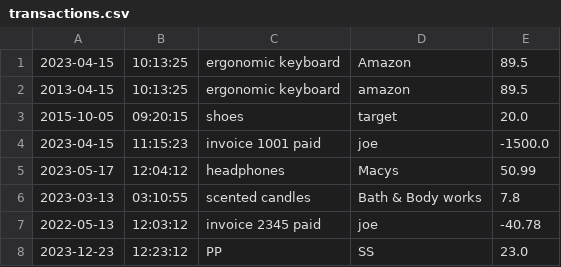
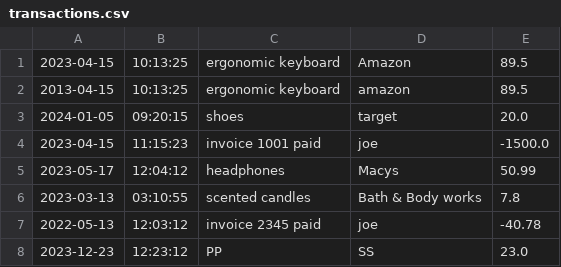
Before and after one commit to Capstsone2-0/DragonSquad, a CSV file: AccountingLedgerApp/AccountingLedger-Capstone1/transactions.csv, drawn as a sheet.

```diff
--- a/AccountingLedgerApp/AccountingLedger-Capstone1/transactions.csv
+++ b/AccountingLedgerApp/AccountingLedger-Capstone1/transactions.csv
@@ -2,3 +2,3 @@
 2013-04-15|10:13:25|ergonomic keyboard|amazon|89.5
-2015-10-05|09:20:15|shoes|target|20.0
+2024-01-05|09:20:15|shoes|target|20.0
 2023-04-15|11:15:23|invoice 1001 paid|joe|-1500.0
```
Also changed, not shown: 2 other files.
